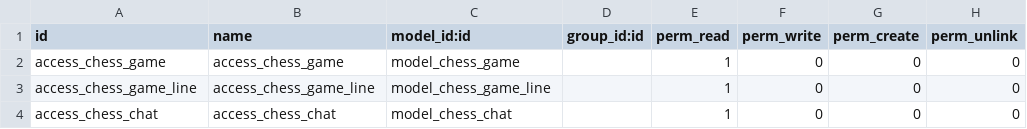
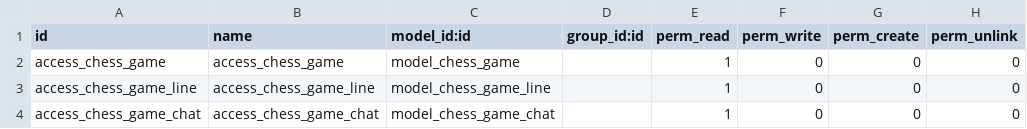
Before and after one commit to itpp-labs/website-addons, a CSV file: chess/security/ir.model.access.csv, drawn as a sheet.

Commit message:
client js for chat
del errors

```diff
--- a/chess/security/ir.model.access.csv
+++ b/chess/security/ir.model.access.csv
@@ -3,2 +3,2 @@ access_chess_game,access_chess_game,model_chess_game,,1,0,0,0
 access_chess_game_line,access_chess_game_line,model_chess_game_line,,1,0,0,0
-access_chess_chat,access_chess_chat,model_chess_chat,,1,0,0,0
+access_chess_game_chat,access_chess_game_chat,model_chess_game_chat,,1,0,0,0
```
Also changed, not shown: 9 other files.
